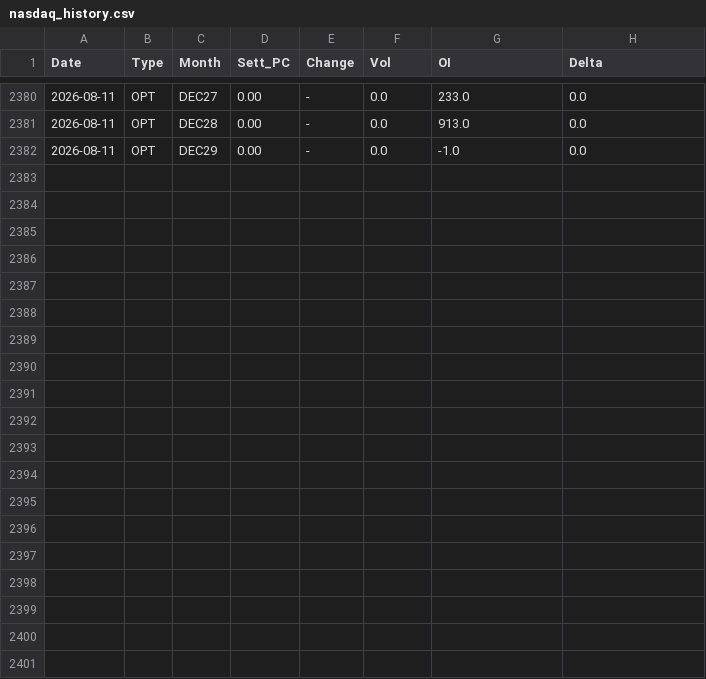
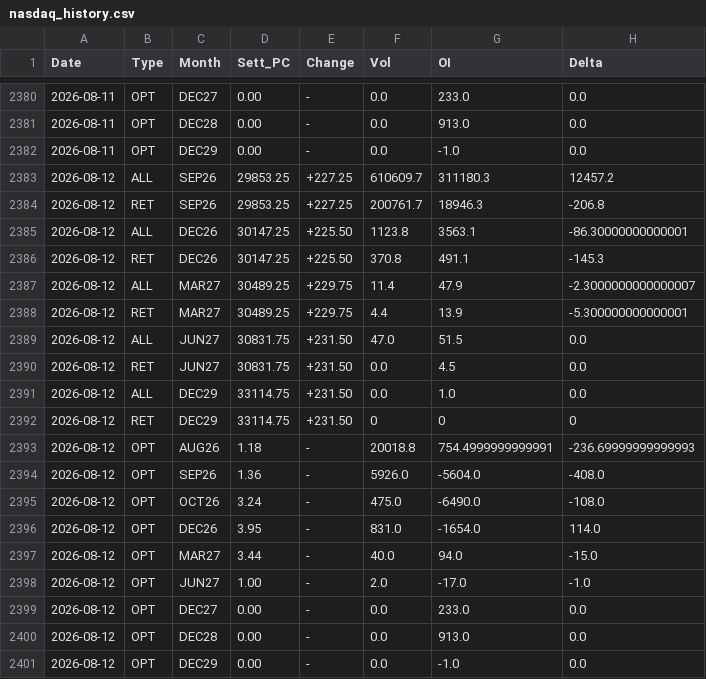
Before and after one commit to jianhuaa/fx-telegram-bot, a CSV file: nasdaq_history.csv, drawn as a sheet; only a part is shown, gaps mark what is left out.

```diff
--- a/nasdaq_history.csv
+++ b/nasdaq_history.csv
@@ -2382 +2382,20 @@ Date,Type,Month,Sett_PC,Change,Vol,OI,Delta
 2026-08-11,OPT,DEC29,0.00,-,0.0,-1.0,0.0
+2026-08-12,ALL,SEP26,29853.25,+227.25,610609.7,311180.3,12457.2
+2026-08-12,RET,SEP26,29853.25,+227.25,200761.7,18946.3,-206.8
+2026-08-12,ALL,DEC26,30147.25,+225.50,1123.8,3563.1,-86.30000000000001
+2026-08-12,RET,DEC26,30147.25,+225.50,370.8,491.1,-145.3
+2026-08-12,ALL,MAR27,30489.25,+229.75,11.4,47.9,-2.3000000000000007
+2026-08-12,RET,MAR27,30489.25,+229.75,4.4,13.9,-5.300000000000001
+2026-08-12,ALL,JUN27,30831.75,+231.50,47.0,51.5,0.0
+2026-08-12,RET,JUN27,30831.75,+231.50,0.0,4.5,0.0
+2026-08-12,ALL,DEC29,33114.75,+231.50,0.0,1.0,0.0
+2026-08-12,RET,DEC29,33114.75,+231.50,0,0,0
+2026-08-12,OPT,AUG26,1.18,-,20018.8,754.4999999999991,-236.69999999999993
+2026-08-12,OPT,SEP26,1.36,-,5926.0,-5604.0,-408.0
+2026-08-12,OPT,OCT26,3.24,-,475.0,-6490.0,-108.0
+2026-08-12,OPT,DEC26,3.95,-,831.0,-1654.0,114.0
+2026-08-12,OPT,MAR27,3.44,-,40.0,94.0,-15.0
+2026-08-12,OPT,JUN27,1.00,-,2.0,-17.0,-1.0
+2026-08-12,OPT,DEC27,0.00,-,0.0,233.0,0.0
+2026-08-12,OPT,DEC28,0.00,-,0.0,913.0,0.0
+2026-08-12,OPT,DEC29,0.00,-,0.0,-1.0,0.0
```
Also changed, not shown: bitcoin_history.csv, russell_history.csv, 3 other files.
